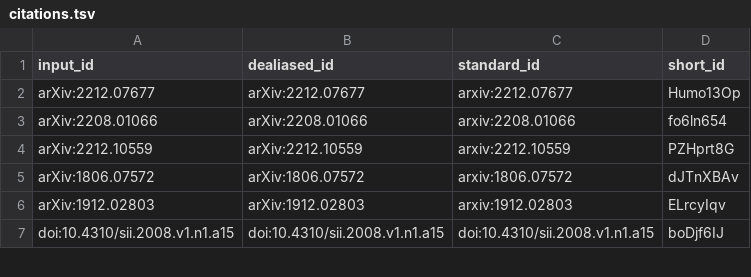
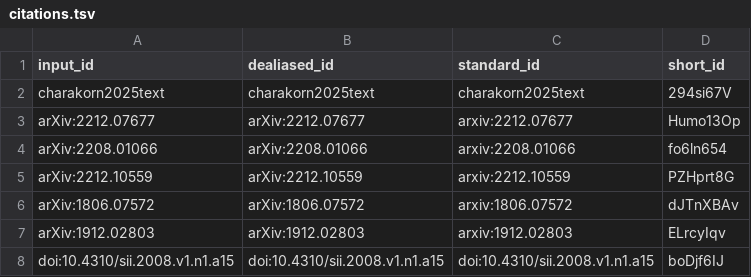
Before and after one commit to AdaptInfer/context-review, a TSV file: citations.tsv, drawn as a sheet; only a part is shown.

Commit message:
add text-to-lora [ci skip]
This build is based on
https://github.com/AdaptInfer/context-review/commit/644b4f2f09d8f7a3b597fd2076dd4137e12b8d94.

This commit was created by the following CI build and job:
https://github.com/AdaptInfer/context-review/commit/644b4f2f09d8f7a3b597fd2076dd4137e12b8d94/checks
https://github.com/AdaptInfer/context-review/actions/runs/24858574345

```diff
--- a/citations.tsv
+++ b/citations.tsv
@@ -1,2 +1,3 @@
 input_id	dealiased_id	standard_id	short_id
+charakorn2025text	charakorn2025text	charakorn2025text	294si67V
 arXiv:2212.07677	arXiv:2212.07677	arxiv:2212.07677	Humo13Op
```
Also changed, not shown: 7 other files.
